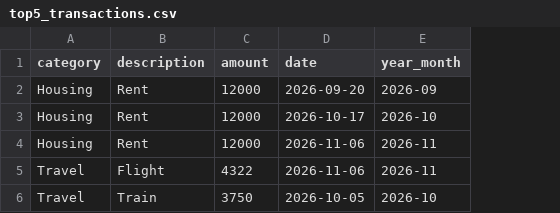
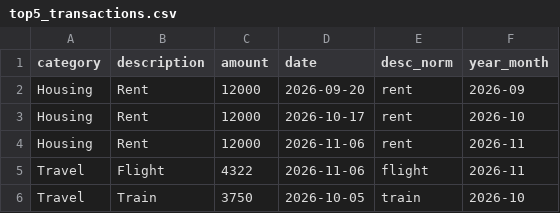
Before and after one commit to eceharmankaya/Smart-Budget-Agent, a CSV file: data/top5_transactions.csv, drawn as a sheet; the diff names each change by its address in the sheet, - before the commit and + after, or states it on an @@ line.

```diff
--- a/data/top5_transactions.csv
+++ b/data/top5_transactions.csv
+column E (desc_norm), rows 2-6: rent | rent | rent | flight | train
```
Also changed, not shown: 6 other files.
